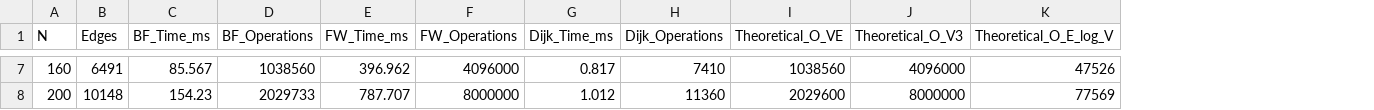
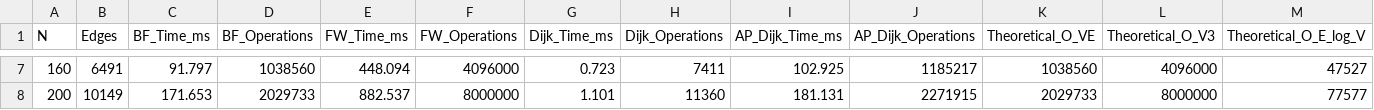
Before and after one commit to CODED-X8/netpilot-cdn-simulator, a CSV file: benchmarks/results/benchmark_results.csv, drawn as a sheet; only a part is shown, gaps mark what is left out; addresses are those after the commit; the diff covers the shown part only; the diff names each change by its address in the sheet, - before the commit and + after, or states it on an @@ line.

```diff
--- a/benchmarks/results/benchmark_results.csv
+++ b/benchmarks/results/benchmark_results.csv
+column I (AP_Dijk_Time_ms), rows 7-8: 102.925 | 181.131
+column J (AP_Dijk_Operations), rows 7-8: 1185217 | 2271915
-C7 (BF_Time_ms): 85.567
+C7 (BF_Time_ms): 91.797
-E7 (FW_Time_ms): 396.962
+E7 (FW_Time_ms): 448.094
-G7 (Dijk_Time_ms): 0.817
+G7 (Dijk_Time_ms): 0.723
-H7 (Dijk_Operations): 7410
+H7 (Dijk_Operations): 7411
-M7 (Theoretical_O_E_log_V): 47526
+M7 (Theoretical_O_E_log_V): 47527
-B8 (Edges): 10148
+B8 (Edges): 10149
-C8 (BF_Time_ms): 154.23
+C8 (BF_Time_ms): 171.653
-E8 (FW_Time_ms): 787.707
+E8 (FW_Time_ms): 882.537
-G8 (Dijk_Time_ms): 1.012
+G8 (Dijk_Time_ms): 1.101
-K8 (Theoretical_O_VE): 2029600
+K8 (Theoretical_O_VE): 2029733
-M8 (Theoretical_O_E_log_V): 77569
+M8 (Theoretical_O_E_log_V): 77577
```
Also changed, not shown: 29 edited cells elsewhere in this file, 34 other files.
